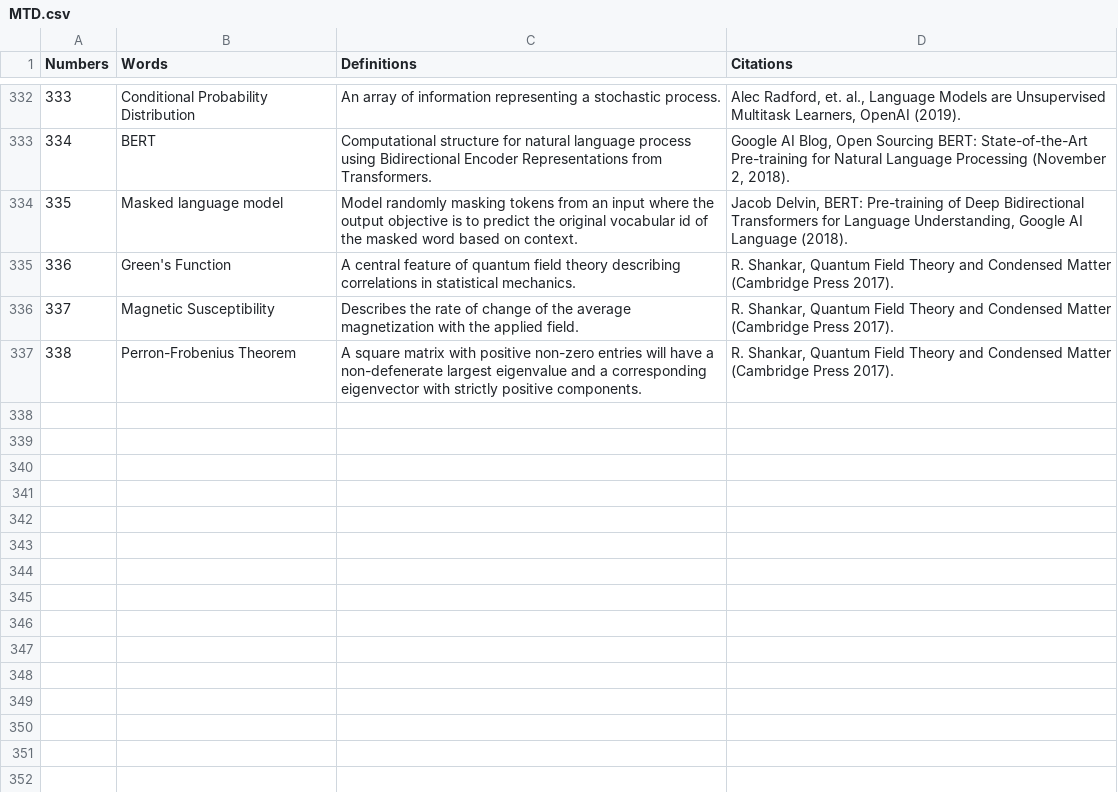
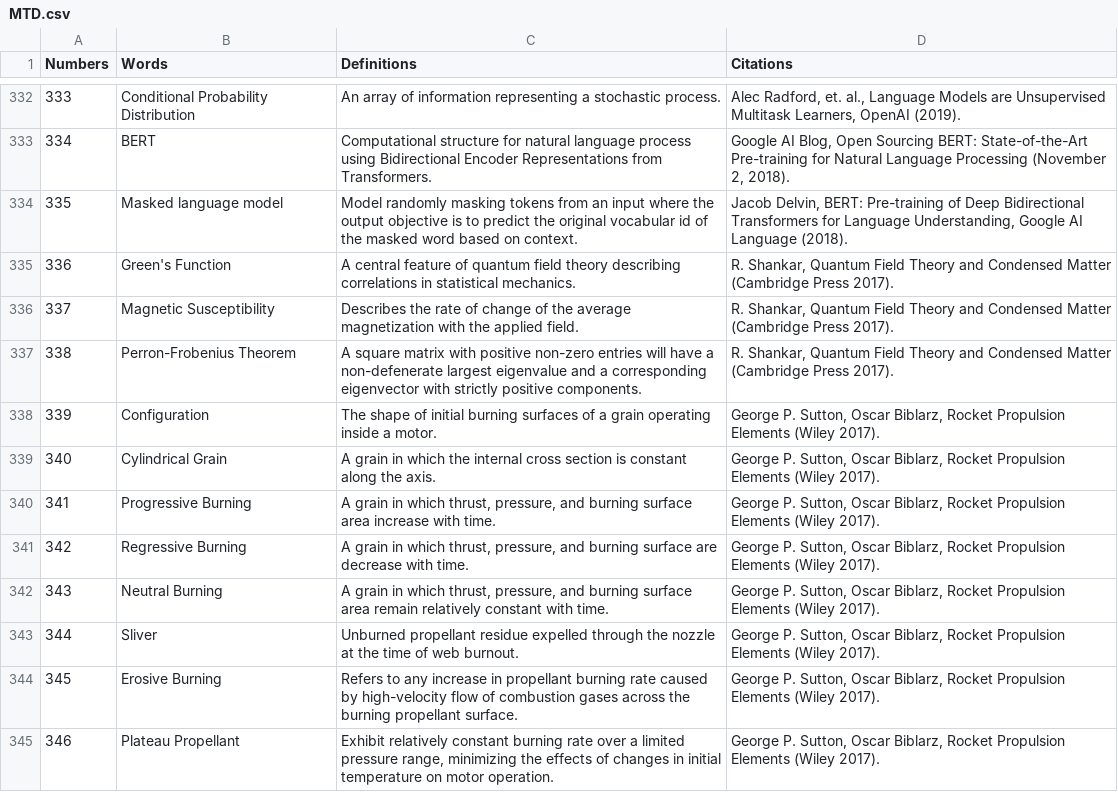
Before and after one commit to Bhaney44/Martian-s-Technology-Dictionary, a CSV file: MTD.csv, drawn as a sheet; only a part is shown, gaps mark what is left out.

```diff
--- a/MTD.csv
+++ b/MTD.csv
@@ -337 +337,9 @@ Numbers,Words,Definitions,Citations
 338,Perron-Frobenius Theorem,A square matrix with positive non-zero entries will have a non-defenerate largest eigenvalue and a corresponding eigenvector with strictly positive components.,"R. Shankar, Quantum Field Theory and Condensed Matter (Cambridge Press 2017)."
+339,Configuration,The shape of initial burning surfaces of a grain operating inside a motor.,"George P. Sutton, Oscar Biblarz, Rocket Propulsion Elements (Wiley 2017)."
+340,Cylindrical Grain,A grain in which the internal cross section is constant along the axis.,"George P. Sutton, Oscar Biblarz, Rocket Propulsion Elements (Wiley 2017)."
+341,Progressive Burning,"A grain in which thrust, pressure, and burning surface area increase with time.","George P. Sutton, Oscar Biblarz, Rocket Propulsion Elements (Wiley 2017)."
+342,Regressive Burning,"A grain in which thrust, pressure, and burning surface are decrease with time.","George P. Sutton, Oscar Biblarz, Rocket Propulsion Elements (Wiley 2017)."
+343,Neutral Burning,"A grain in which thrust, pressure, and burning surface area remain relatively constant with time.","George P. Sutton, Oscar Biblarz, Rocket Propulsion Elements (Wiley 2017)."
+344,Sliver,Unburned propellant residue expelled through the nozzle at the time of web burnout.,"George P. Sutton, Oscar Biblarz, Rocket Propulsion Elements (Wiley 2017)."
+345,Erosive Burning,Refers to any increase in propellant burning rate caused by high-velocity flow of combustion gases across the burning propellant surface.,"George P. Sutton, Oscar Biblarz, Rocket Propulsion Elements (Wiley 2017)."
+346,Plateau Propellant,"Exhibit relatively constant burning rate over a limited pressure range, minimizing the effects of changes in initial temperature on motor operation.","George P. Sutton, Oscar Biblarz, Rocket Propulsion Elements (Wiley 2017)."
```
Also changed, not shown: MTD_2.csv.
